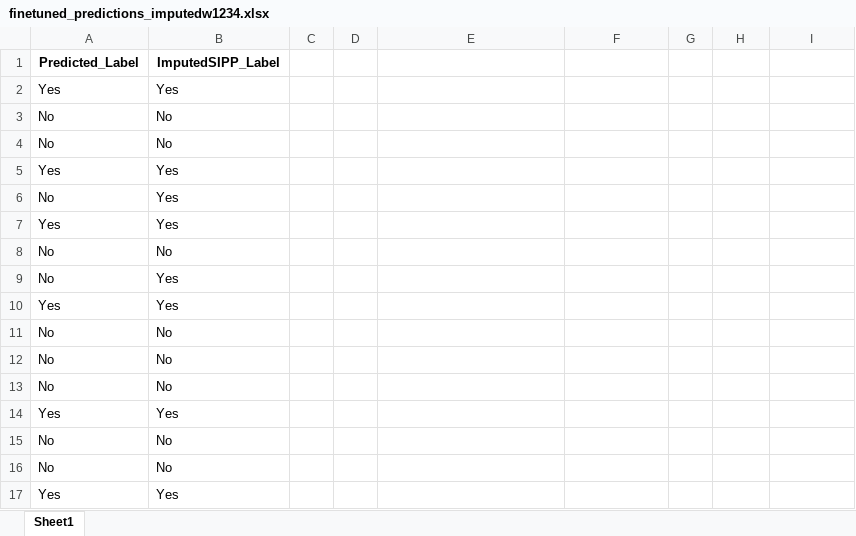
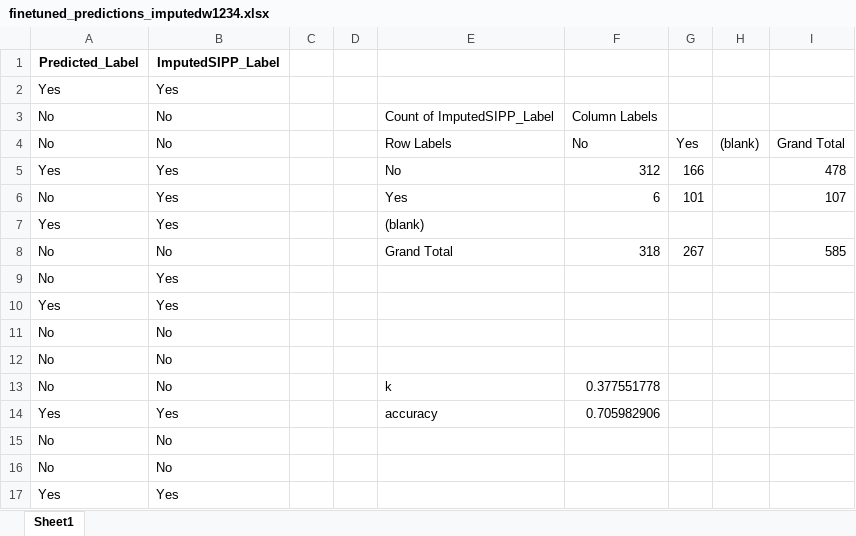
Before and after one commit to UjjayiniDas/LLM-NLPOR-Work, an Excel workbook: Predictions_QWEN0.5B/wave1234_all_predictions/finetuned_predictions_imputedw1234.xlsx, sheet Sheet1, drawn as a sheet; only a part is shown; values as stored, in another font and other column widths than the file's, no borders; removed rows and columns are numbered as before the commit, all else as after; the diff names each change by its address in the sheet, - before the commit and + after, or states it on an @@ line.

```diff
--- a/Predictions_QWEN0.5B/wave1234_all_predictions/finetuned_predictions_imputedw1234.xlsx (sheet Sheet1)
+++ b/Predictions_QWEN0.5B/wave1234_all_predictions/finetuned_predictions_imputedw1234.xlsx (sheet Sheet1)
-E3: (empty)
+E3: Count of ImputedSIPP_Label
-F3: (empty)
+F3: Column Labels
-row 4: No | No
+row 4: No | No |  |  | Row Labels | No | Yes | (blank) | Grand Total
-E5: (empty)
+E5: No
-F5: (empty)
+F5: 312
-G5: (empty)
+G5: 166
-I5: (empty)
+I5: 478
-E6: (empty)
+E6: Yes
-F6: (empty)
+F6: 6
-G6: (empty)
+G6: 101
-I6: (empty)
+I6: 107
-E7: (empty)
+E7: (blank)
-E8: (empty)
+E8: Grand Total
-F8: (empty)
+F8: 318
-G8: (empty)
+G8: 267
-I8: (empty)
+I8: 585
-E13: (empty)
+E13: k
-F13: (empty)
+F13: 0.377551778
-E14: (empty)
+E14: accuracy
-F14: (empty)
+F14: 0.705982906
```
Also changed, not shown: Predictions_QWEN0.5B/wave1234_all_predictions/prefinetuned_predictions_imputedw1234.xlsx, Predictions_QWEN0.5B/wave123_all_predictions/prefinetuned_predictions_imputedw123.xlsx, 4 other files.
